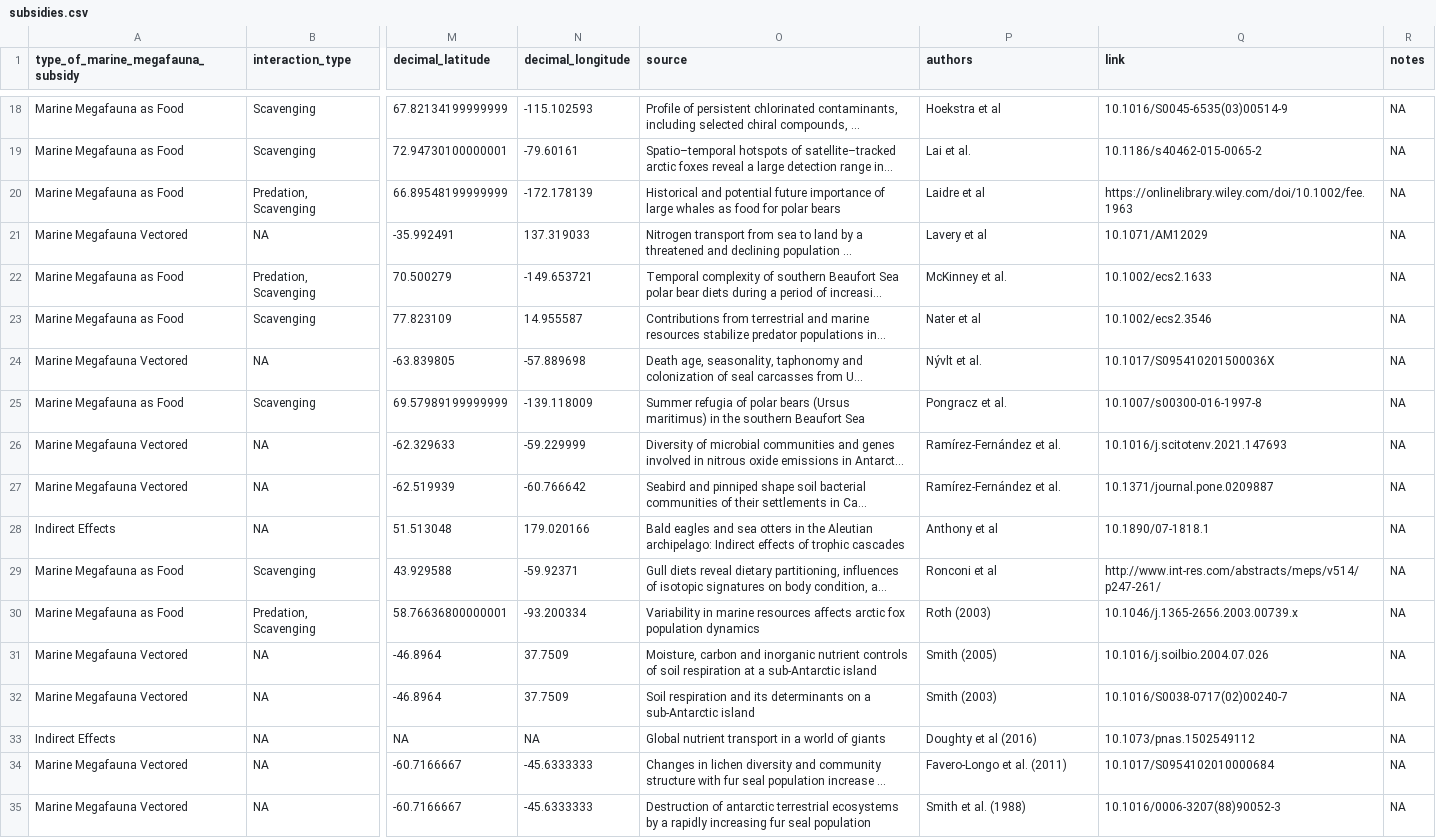
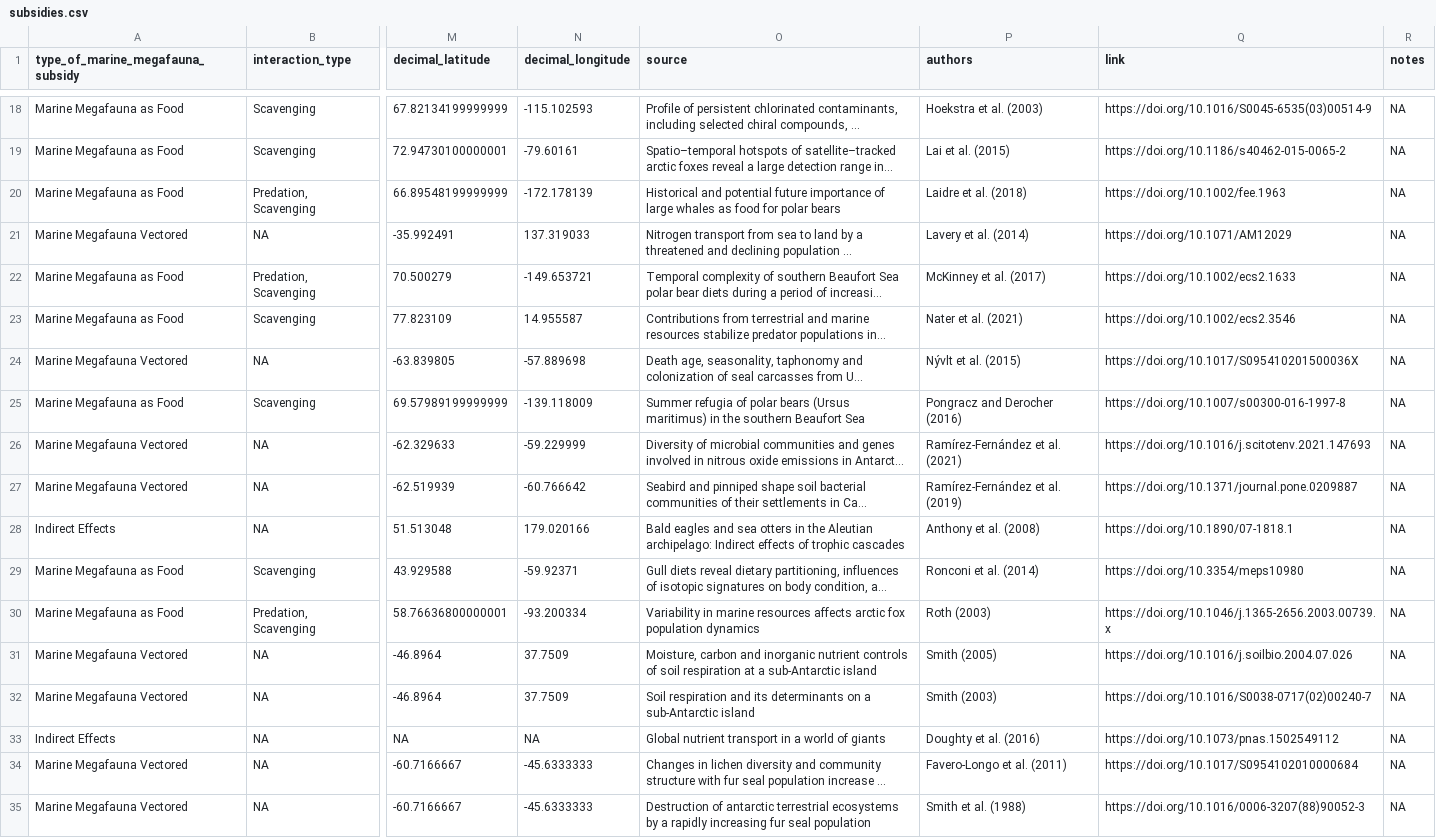
Before and after one commit to fgerraty/Marine_Megafauna_Subsidies, a CSV file: data/processed/subsidies.csv, drawn as a sheet; only a part is shown, gaps mark what is left out; long unchanged cells end in …; the diff covers the shown part only; the diff names each change by its address in the sheet, - before the commit and + after, or states it on an @@ line.

```diff
--- a/data/processed/subsidies.csv
+++ b/data/processed/subsidies.csv
-P18 (authors): Hoekstra et al
+P18 (authors): Hoekstra et al. (2003)
-Q18 (link): 10.1016/S0045-6535(03)00514-9
+Q18 (link): https://doi.org/10.1016/S0045-6535(03)00514-9
-P19 (authors): Lai et al.
+P19 (authors): Lai et al. (2015)
-Q19 (link): 10.1186/s40462-015-0065-2
+Q19 (link): https://doi.org/10.1186/s40462-015-0065-2
-P20 (authors): Laidre et al
+P20 (authors): Laidre et al. (2018)
-Q20 (link): https://onlinelibrary.wiley.com/doi/10.1002/fee.1963
+Q20 (link): https://doi.org/10.1002/fee.1963
-P21 (authors): Lavery et al
+P21 (authors): Lavery et al. (2014)
-Q21 (link): 10.1071/AM12029
+Q21 (link): https://doi.org/10.1071/AM12029
-P22 (authors): McKinney et al.
+P22 (authors): McKinney et al. (2017)
-Q22 (link): 10.1002/ecs2.1633
+Q22 (link): https://doi.org/10.1002/ecs2.1633
-P23 (authors): Nater et al
+P23 (authors): Nater et al. (2021)
-Q23 (link): 10.1002/ecs2.3546
+Q23 (link): https://doi.org/10.1002/ecs2.3546
-P24 (authors): Nývlt et al.
+P24 (authors): Nývlt et al. (2015)
-Q24 (link): 10.1017/S095410201500036X
+Q24 (link): https://doi.org/10.1017/S095410201500036X
-P25 (authors): Pongracz et al.
+P25 (authors): Pongracz and Derocher (2016)
-Q25 (link): 10.1007/s00300-016-1997-8
+Q25 (link): https://doi.org/10.1007/s00300-016-1997-8
-P26 (authors): Ramírez-Fernández et al.
+P26 (authors): Ramírez-Fernández et al. (2021)
-Q26 (link): 10.1016/j.scitotenv.2021.147693
+Q26 (link): https://doi.org/10.1016/j.scitotenv.2021.147693
-P27 (authors): Ramírez-Fernández et al.
+P27 (authors): Ramírez-Fernández et al. (2019)
-Q27 (link): 10.1371/journal.pone.0209887
+Q27 (link): https://doi.org/10.1371/journal.pone.0209887
-P28 (authors): Anthony et al
+P28 (authors): Anthony et al. (2008)
-Q28 (link): 10.1890/07-1818.1
+Q28 (link): https://doi.org/10.1890/07-1818.1
-P29 (authors): Ronconi et al
+P29 (authors): Ronconi et al. (2014)
-Q29 (link): http://www.int-res.com/abstracts/meps/v514/p247-261/
+Q29 (link): https://doi.org/10.3354/meps10980
-Q30 (link): 10.1046/j.1365-2656.2003.00739.x
+Q30 (link): https://doi.org/10.1046/j.1365-2656.2003.00739.x
-Q31 (link): 10.1016/j.soilbio.2004.07.026
+Q31 (link): https://doi.org/10.1016/j.soilbio.2004.07.026
-Q32 (link): 10.1016/S0038-0717(02)00240-7
+Q32 (link): https://doi.org/10.1016/S0038-0717(02)00240-7
-P33 (authors): Doughty et al (2016)
+P33 (authors): Doughty et al. (2016)
-Q33 (link): 10.1073/pnas.1502549112
+Q33 (link): https://doi.org/10.1073/pnas.1502549112
-Q34 (link): 10.1017/S0954102010000684
+Q34 (link): https://doi.org/10.1017/S0954102010000684
-Q35 (link): 10.1016/0006-3207(88)90052-3
+Q35 (link): https://doi.org/10.1016/0006-3207(88)90052-3
```
Also changed, not shown: 73 edited cells elsewhere in this file, data/raw/Marine_Megafauna_Subsidies.csv, 1 other file.
